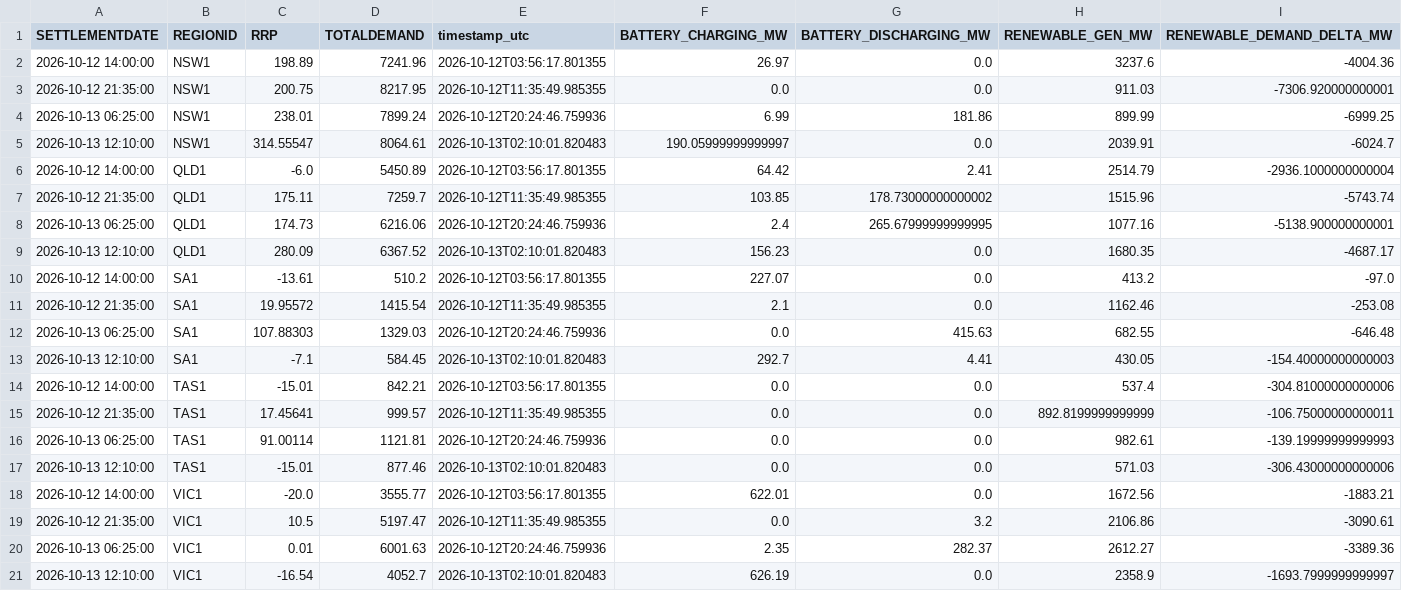
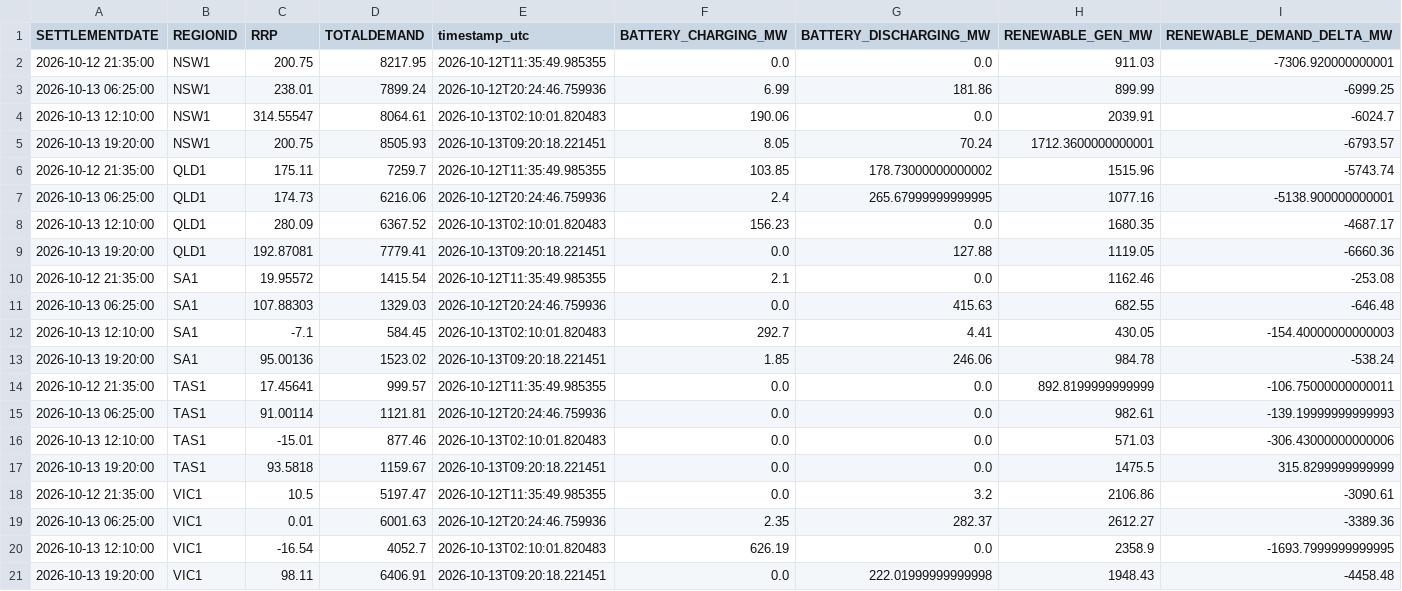
Before and after one commit to rshaw13/au_bess_map, a CSV file: data/regional_market_history_24h.csv, drawn as a sheet.

```diff
--- a/data/regional_market_history_24h.csv
+++ b/data/regional_market_history_24h.csv
@@ -1,7 +1,6 @@
 SETTLEMENTDATE,REGIONID,RRP,TOTALDEMAND,timestamp_utc,BATTERY_CHARGING_MW,BATTERY_DISCHARGING_MW,RENEWABLE_GEN_MW,RENEWABLE_DEMAND_DELTA_MW
-2026-10-12 14:00:00,NSW1,198.89,7241.96,2026-10-12T03:56:17.801355,26.97,0.0,3237.6,-4004.36
 2026-10-12 21:35:00,NSW1,200.75,8217.95,2026-10-12T11:35:49.985355,0.0,0.0,911.03,-7306.920000000001
 2026-10-13 06:25:00,NSW1,238.01,7899.24,2026-10-12T20:24:46.759936,6.99,181.86,899.99,-6999.25
-2026-10-13 12:10:00,NSW1,314.55547,8064.61,2026-10-13T02:10:01.820483,190.05999999999997,0.0,2039.91,-6024.7
-2026-10-12 14:00:00,QLD1,-6.0,5450.89,2026-10-12T03:56:17.801355,64.42,2.41,2514.79,-2936.1000000000004
+2026-10-13 12:10:00,NSW1,314.55547,8064.61,2026-10-13T02:10:01.820483,190.06,0.0,2039.91,-6024.7
+2026-10-13 19:20:00,NSW1,200.75,8505.93,2026-10-13T09:20:18.221451,8.05,70.24,1712.3600000000001,-6793.57
 2026-10-12 21:35:00,QLD1,175.11,7259.7,2026-10-12T11:35:49.985355,103.85,178.73000000000002,1515.96,-5743.74
@@ -9,3 +8,3 @@ SETTLEMENTDATE,REGIONID,RRP,TOTALDEMAND,timestamp_utc,BATTERY_CHARGING_MW,BATTER
 2026-10-13 12:10:00,QLD1,280.09,6367.52,2026-10-13T02:10:01.820483,156.23,0.0,1680.35,-4687.17
-2026-10-12 14:00:00,SA1,-13.61,510.2,2026-10-12T03:56:17.801355,227.07,0.0,413.2,-97.0
+2026-10-13 19:20:00,QLD1,192.87081,7779.41,2026-10-13T09:20:18.221451,0.0,127.88,1119.05,-6660.36
 2026-10-12 21:35:00,SA1,19.95572,1415.54,2026-10-12T11:35:49.985355,2.1,0.0,1162.46,-253.08
@@ -13,3 +12,3 @@ SETTLEMENTDATE,REGIONID,RRP,TOTALDEMAND,timestamp_utc,BATTERY_CHARGING_MW,BATTER
 2026-10-13 12:10:00,SA1,-7.1,584.45,2026-10-13T02:10:01.820483,292.7,4.41,430.05,-154.40000000000003
-2026-10-12 14:00:00,TAS1,-15.01,842.21,2026-10-12T03:56:17.801355,0.0,0.0,537.4,-304.81000000000006
+2026-10-13 19:20:00,SA1,95.00136,1523.02,2026-10-13T09:20:18.221451,1.85,246.06,984.78,-538.24
 2026-10-12 21:35:00,TAS1,17.45641,999.57,2026-10-12T11:35:49.985355,0.0,0.0,892.8199999999999,-106.75000000000011
@@ -17,5 +16,6 @@ SETTLEMENTDATE,REGIONID,RRP,TOTALDEMAND,timestamp_utc,BATTERY_CHARGING_MW,BATTER
 2026-10-13 12:10:00,TAS1,-15.01,877.46,2026-10-13T02:10:01.820483,0.0,0.0,571.03,-306.43000000000006
-2026-10-12 14:00:00,VIC1,-20.0,3555.77,2026-10-12T03:56:17.801355,622.01,0.0,1672.56,-1883.21
+2026-10-13 19:20:00,TAS1,93.5818,1159.67,2026-10-13T09:20:18.221451,0.0,0.0,1475.5,315.8299999999999
 2026-10-12 21:35:00,VIC1,10.5,5197.47,2026-10-12T11:35:49.985355,0.0,3.2,2106.86,-3090.61
 2026-10-13 06:25:00,VIC1,0.01,6001.63,2026-10-12T20:24:46.759936,2.35,282.37,2612.27,-3389.36
-2026-10-13 12:10:00,VIC1,-16.54,4052.7,2026-10-13T02:10:01.820483,626.19,0.0,2358.9,-1693.7999999999997
+2026-10-13 12:10:00,VIC1,-16.54,4052.7,2026-10-13T02:10:01.820483,626.19,0.0,2358.9,-1693.7999999999995
+2026-10-13 19:20:00,VIC1,98.11,6406.91,2026-10-13T09:20:18.221451,0.0,222.01999999999998,1948.43,-4458.48
```
Also changed, not shown: data/bess_history_24h.csv, data/latest_bess_data.csv, 1 other file.
